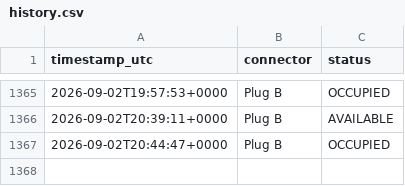
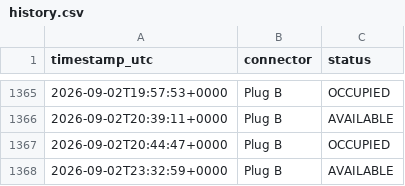
Before and after one commit to LordHob/Cargador-PT-Ovans1, a CSV file: data/history.csv, drawn as a sheet; only a part is shown, gaps mark what is left out; the diff names each change by its address in the sheet, - before the commit and + after, or states it on an @@ line.

```diff
--- a/data/history.csv
+++ b/data/history.csv
+row 1368: 2026-09-02T23:32:59+0000 | Plug B | AVAILABLE
```
Also changed, not shown: 1 other file.
